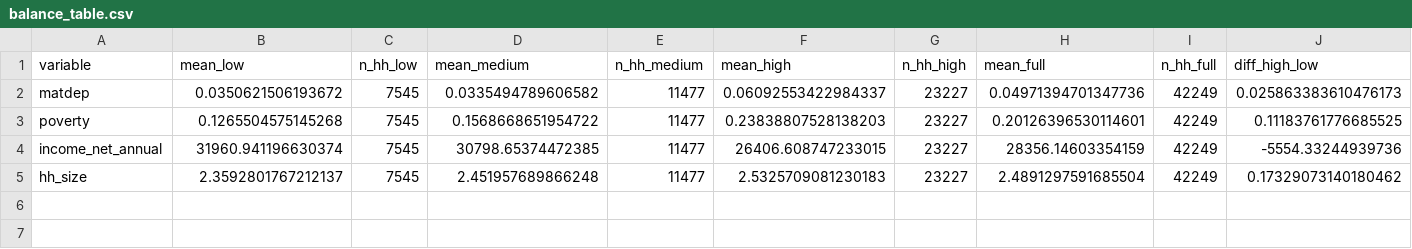
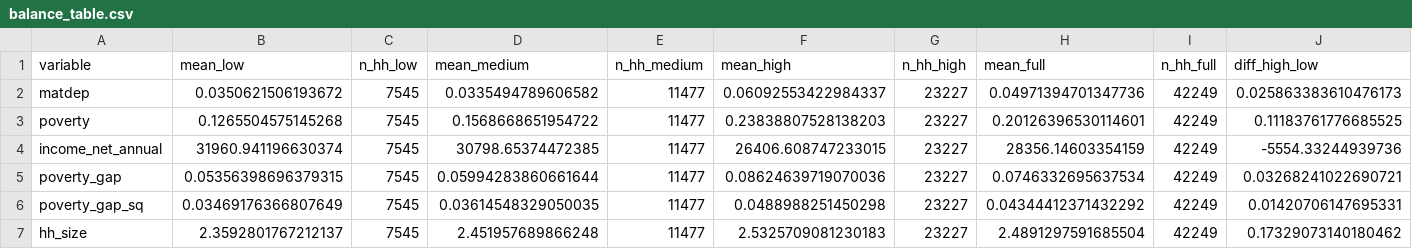
Before and after one commit to DianaElisa02/IMVmasterthesis, a CSV file: output/balance_checks/balance_table.csv, drawn as a sheet; the diff names each change by its address in the sheet, - before the commit and + after, or states it on an @@ line.

Commit message:
changes in exposure variable

```diff
--- a/output/balance_checks/balance_table.csv
+++ b/output/balance_checks/balance_table.csv
+row 5: poverty_gap | 0.05356398696379315 | 7545 | 0.05994283860661644 | 11477 | 0.08624639719070036 | 23227 | 0.0746332695637534 | 42249 | 0.03268241022690721
+row 6: poverty_gap_sq | 0.03469176366807649 | 7545 | 0.03614548329050035 | 11477 | 0.0488988251450298 | 23227 | 0.04344412371432292 | 42249 | 0.01420706147695331
```
Also changed, not shown: output/baseline_did/did_all_specs.csv, output/baseline_did/did_baseline_2021_2025.csv, 9 other files.
